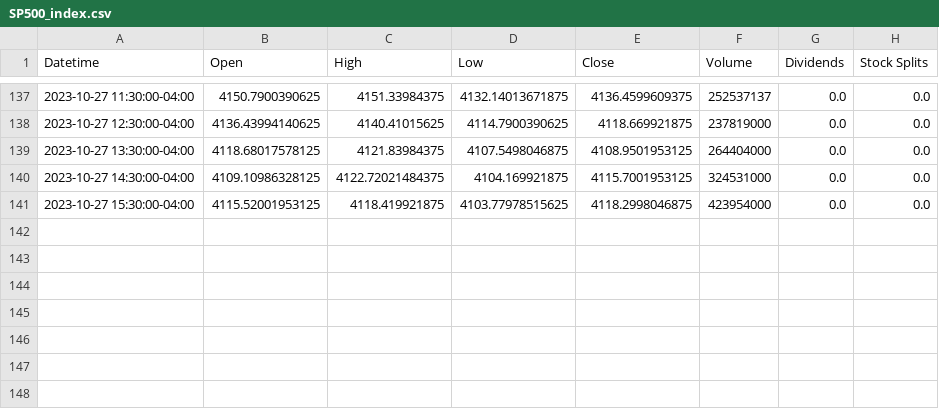
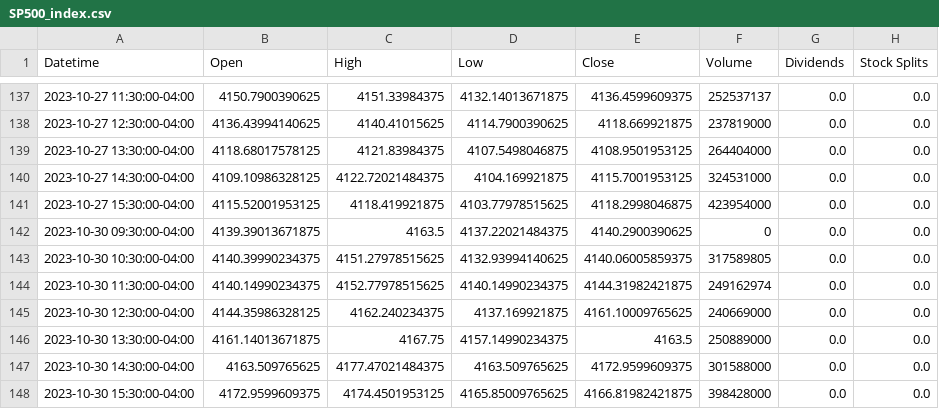
Before and after one commit to christianvedels/News_and_Market_Sentiment_Analytics, a CSV file: Lecture 2 - Lexical resources/Code/SP500_index.csv, drawn as a sheet; only a part is shown, gaps mark what is left out.

```diff
--- a/Lecture 2 - Lexical resources/Code/SP500_index.csv
+++ b/Lecture 2 - Lexical resources/Code/SP500_index.csv
@@ -141 +141,8 @@ Datetime,Open,High,Low,Close,Volume,Dividends,Stock Splits
 2023-10-27 15:30:00-04:00,4115.52001953125,4118.419921875,4103.77978515625,4118.2998046875,423954000,0.0,0.0
+2023-10-30 09:30:00-04:00,4139.39013671875,4163.5,4137.22021484375,4140.2900390625,0,0.0,0.0
+2023-10-30 10:30:00-04:00,4140.39990234375,4151.27978515625,4132.93994140625,4140.06005859375,317589805,0.0,0.0
+2023-10-30 11:30:00-04:00,4140.14990234375,4152.77978515625,4140.14990234375,4144.31982421875,249162974,0.0,0.0
+2023-10-30 12:30:00-04:00,4144.35986328125,4162.240234375,4137.169921875,4161.10009765625,240669000,0.0,0.0
+2023-10-30 13:30:00-04:00,4161.14013671875,4167.75,4157.14990234375,4163.5,250889000,0.0,0.0
+2023-10-30 14:30:00-04:00,4163.509765625,4177.47021484375,4163.509765625,4172.9599609375,301588000,0.0,0.0
+2023-10-30 15:30:00-04:00,4172.9599609375,4174.4501953125,4165.85009765625,4166.81982421875,398428000,0.0,0.0
```
Also changed, not shown: 3 other files.
